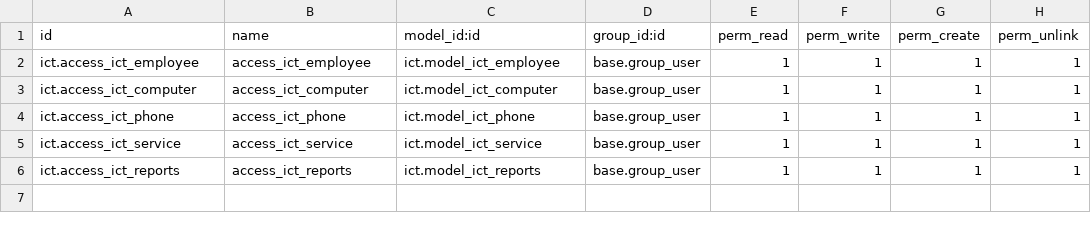
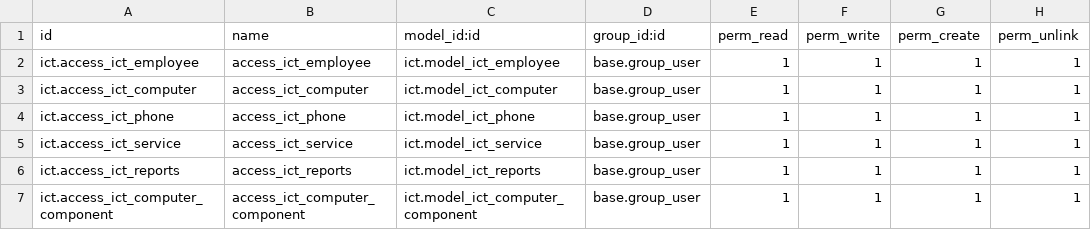
Before and after one commit to yosiara/CigarCompanyProjectMigrate, a CSV file: extra-addons/ict/security/ir.model.access.csv, drawn as a sheet.

Commit message:
fix: models

```diff
--- a/extra-addons/ict/security/ir.model.access.csv
+++ b/extra-addons/ict/security/ir.model.access.csv
@@ -6 +6,2 @@ ict.access_ict_service,access_ict_service,ict.model_ict_service,base.group_user,
 ict.access_ict_reports,access_ict_reports,ict.model_ict_reports,base.group_user,1,1,1,1
+ict.access_ict_computer_component,access_ict_computer_component,ict.model_ict_computer_component,base.group_user,1,1,1,1
```
Also changed, not shown: 9 other files.
